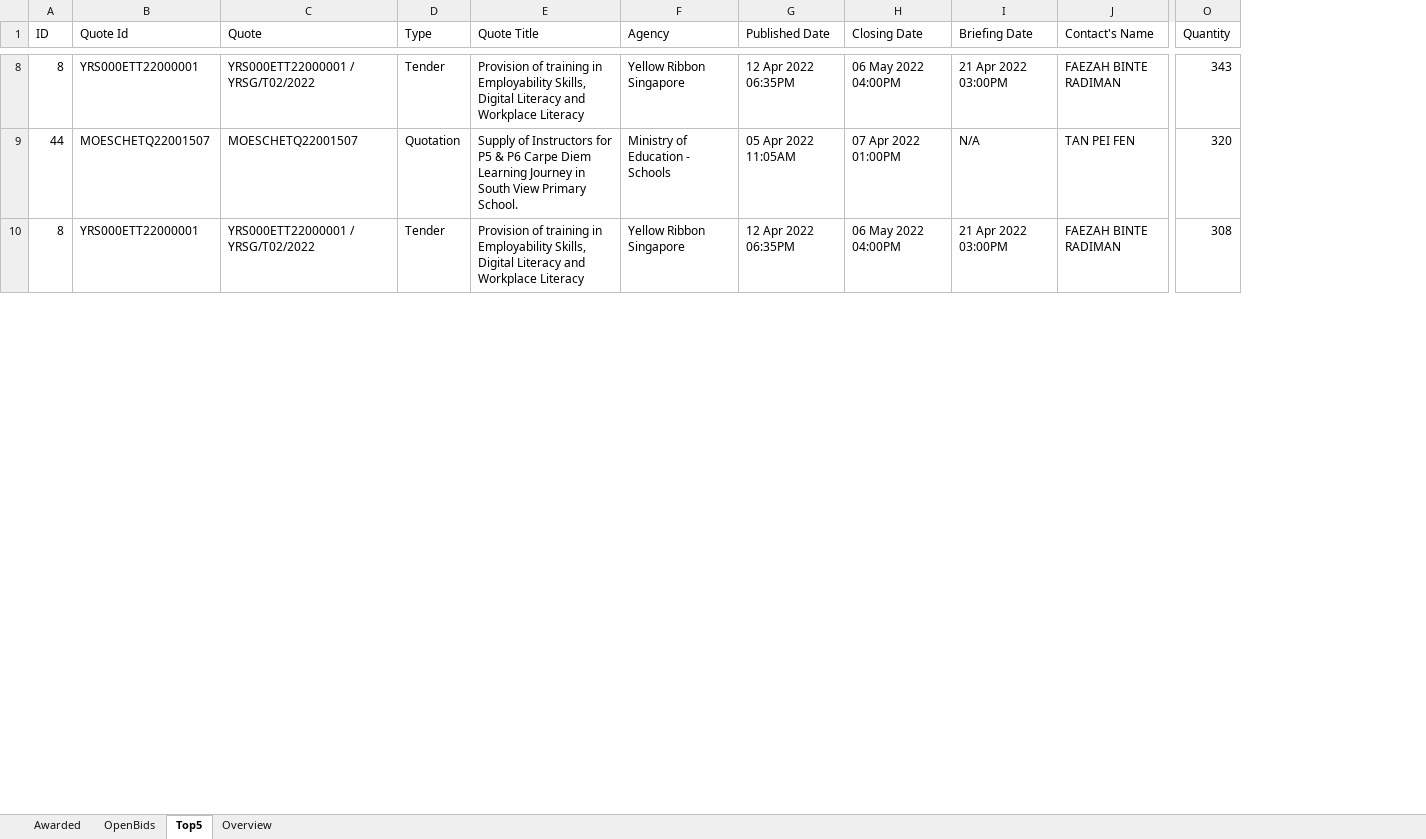
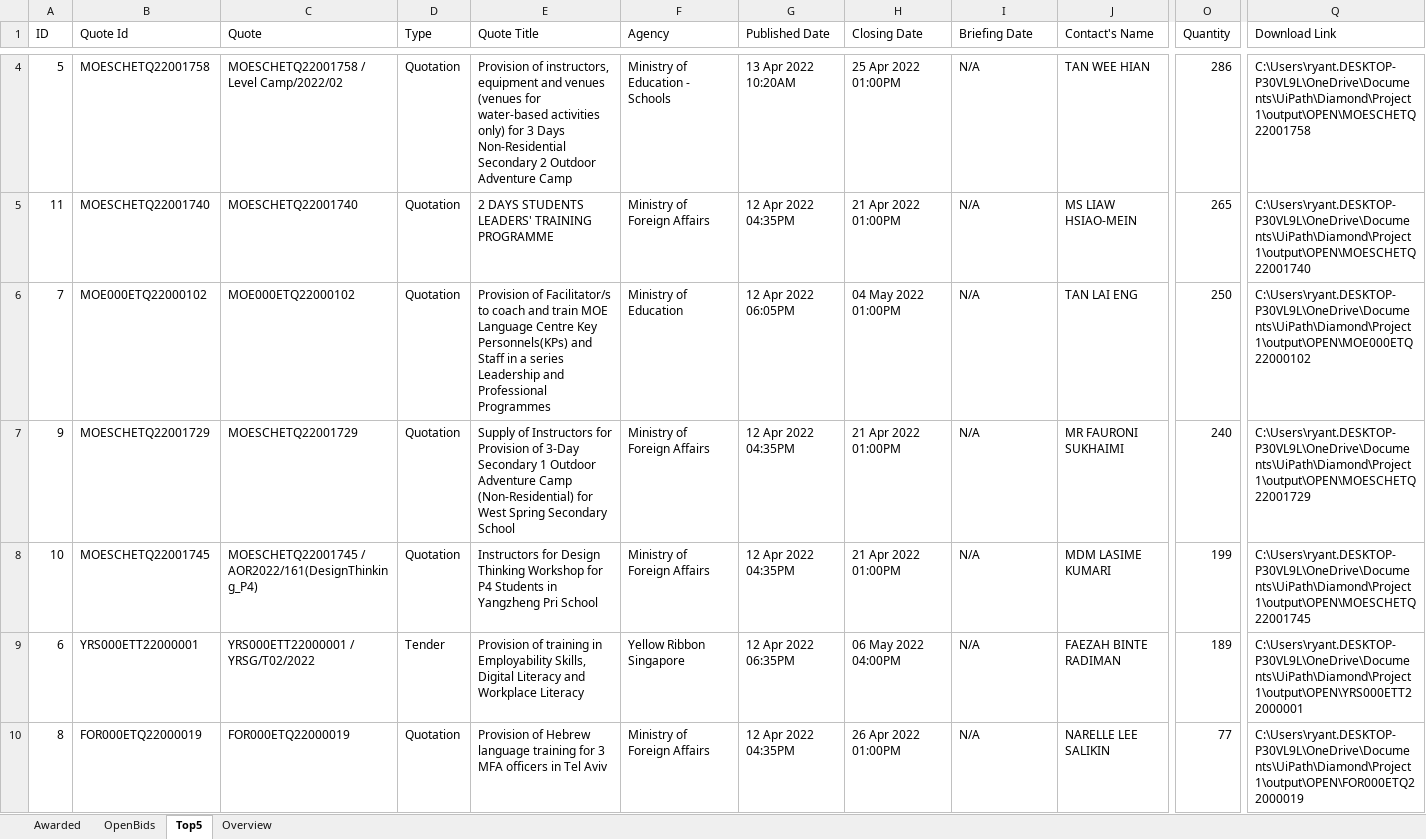
Before and after one commit to lambda100/sct9-diamond-proj1, an Excel workbook: output/Bids.xlsx, sheet Top5, drawn as a sheet; only a part is shown, gaps mark what is left out; values as stored, in another font and other column widths than the file's, no borders; removed rows and columns are numbered as before the commit, all else as after; rows hold the shown columns only; the diff covers the shown part only; the diff names each change by its address in the sheet, - before the commit and + after, or states it on an @@ line.

Commit message:
Update Tenderid with selector catch empty table, Update combineCsv columns to include doc link Update GetOverview uncheck selector for window No new update for awarded Update Bids.xlxm file format

```diff
--- a/output/Bids.xlsx (sheet Top5)
+++ b/output/Bids.xlsx (sheet Top5)
+column Q (Download Link), rows 9-10: C:\Users\ryant.DESKTOP-P30VL9L\OneDrive\Documents\UiPath\Diamond\Project1\output\OPEN\YRS000ETT22000001 | C:\Users\ryant.DESKTOP-P30VL9L\OneDrive\Documents\UiPath\Diamond\Project1\output\OPEN\FOR000ETQ22000019
+row 4: 5 | MOESCHETQ22001758 | MOESCHETQ22001758 / Level Camp/2022/02 | Quotation | Provision of instructors, equipment and venues (venues for water-based activities only) for 3 Days Non-Residential Secondary 2 Outdoor Adventure Camp | Ministry of Education - Schools | 13 Apr 2022 10:20AM | 25 Apr 2022 01:00PM | N/A | TAN WEE HIAN | 286 | C:\Users\ryant.DESKTOP-P30VL9L\OneDrive\Documents\UiPath\Diamond\Project1\output\OPEN\MOESCHETQ22001758
+row 5: 11 | MOESCHETQ22001740 | MOESCHETQ22001740 | Quotation | 2 DAYS STUDENTS LEADERS' TRAINING PROGRAMME | Ministry of Foreign Affairs | 12 Apr 2022 04:35PM | 21 Apr 2022 01:00PM | N/A | MS LIAW HSIAO-MEIN | 265 | C:\Users\ryant.DESKTOP-P30VL9L\OneDrive\Documents\UiPath\Diamond\Project1\output\OPEN\MOESCHETQ22001740
+row 6: 7 | MOE000ETQ22000102 | MOE000ETQ22000102 | Quotation | Provision of Facilitator/s to coach and train MOE Language Centre Key Personnels(KPs) and Staff in a series Leadership and Professional Programmes | Ministry of Education | 12 Apr 2022 06:05PM | 04 May 2022 01:00PM | N/A | TAN LAI ENG | 250 | C:\Users\ryant.DESKTOP-P30VL9L\OneDrive\Documents\UiPath\Diamond\Project1\output\OPEN\MOE000ETQ22000102
+row 7: 9 | MOESCHETQ22001729 | MOESCHETQ22001729 | Quotation | Supply of Instructors for Provision of 3-Day Secondary 1 Outdoor Adventure Camp (Non-Residential) for West Spring Secondary School | Ministry of Foreign Affairs | 12 Apr 2022 04:35PM | 21 Apr 2022 01:00PM | N/A | MR FAURONI SUKHAIMI | 240 | C:\Users\ryant.DESKTOP-P30VL9L\OneDrive\Documents\UiPath\Diamond\Project1\output\OPEN\MOESCHETQ22001729
+row 8: 10 | MOESCHETQ22001745 | MOESCHETQ22001745 / AOR2022/161(DesignThinking_P4) | Quotation | Instructors for Design Thinking Workshop for P4 Students in Yangzheng Pri School | Ministry of Foreign Affairs | 12 Apr 2022 04:35PM | 21 Apr 2022 01:00PM | N/A | MDM LASIME KUMARI | 199 | C:\Users\ryant.DESKTOP-P30VL9L\OneDrive\Documents\UiPath\Diamond\Project1\output\OPEN\MOESCHETQ22001745
-A9 (ID): 8
+A9 (ID): 6
-I9 (Briefing Date): 21 Apr 2022 03:00PM
+I9 (Briefing Date): N/A
-O9 (Quantity): 343
+O9 (Quantity): 189
-row 9: 44 | MOESCHETQ22001507 | MOESCHETQ22001507 | Quotation | Supply of Instructors for P5 & P6 Carpe Diem Learning Journey in South View Primary School. | Ministry of Education - Schools | 05 Apr 2022 11:05AM | 07 Apr 2022 01:00PM | N/A | TAN PEI FEN | 320
-B10 (Quote Id): YRS000ETT22000001
+B10 (Quote Id): FOR000ETQ22000019
-C10 (Quote): YRS000ETT22000001 / YRSG/T02/2022
+C10 (Quote): FOR000ETQ22000019
-D10 (Type): Tender
+D10 (Type): Quotation
-E10 (Quote Title): Provision of training in Employability Skills, Digital Literacy and Workplace Literacy
+E10 (Quote Title): Provision of Hebrew language training for 3 MFA officers in Tel Aviv
-F10 (Agency): Yellow Ribbon Singapore
+F10 (Agency): Ministry of Foreign Affairs
-G10 (Published Date): 12 Apr 2022 06:35PM
+G10 (Published Date): 12 Apr 2022 04:35PM
-H10 (Closing Date): 06 May 2022 04:00PM
+H10 (Closing Date): 26 Apr 2022 01:00PM
-I10 (Briefing Date): 21 Apr 2022 03:00PM
+I10 (Briefing Date): N/A
-J10 (Contact's Name): FAEZAH BINTE RADIMAN
+J10 (Contact's Name): NARELLE LEE SALIKIN
-O10 (Quantity): 308
+O10 (Quantity): 77
```
Also changed, not shown: 3 added rows, 6 removed rows and 20 edited cells elsewhere in this sheet, sheet OpenBids, sheet Overview, sheet Awarded, formulas that keep their value, charts or pictures, output/Bids_220413.xlsx, 6 other files.
